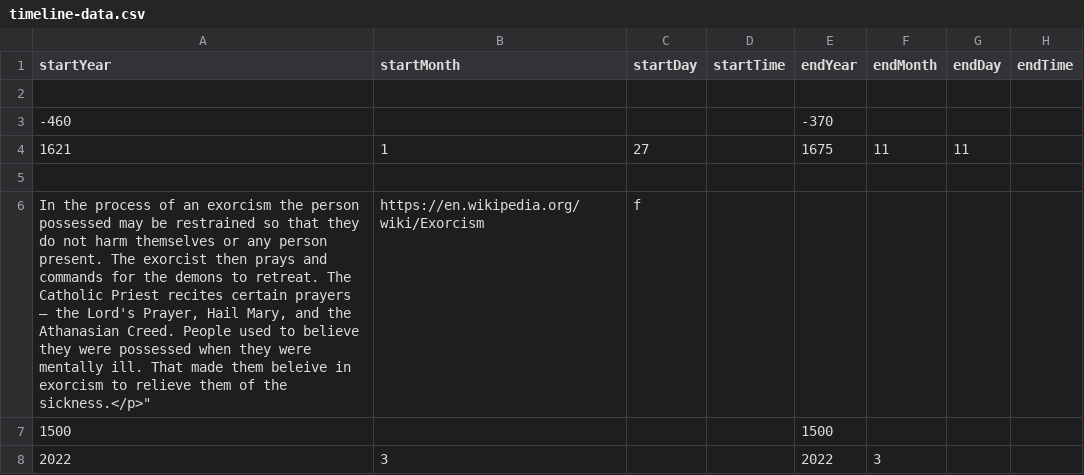
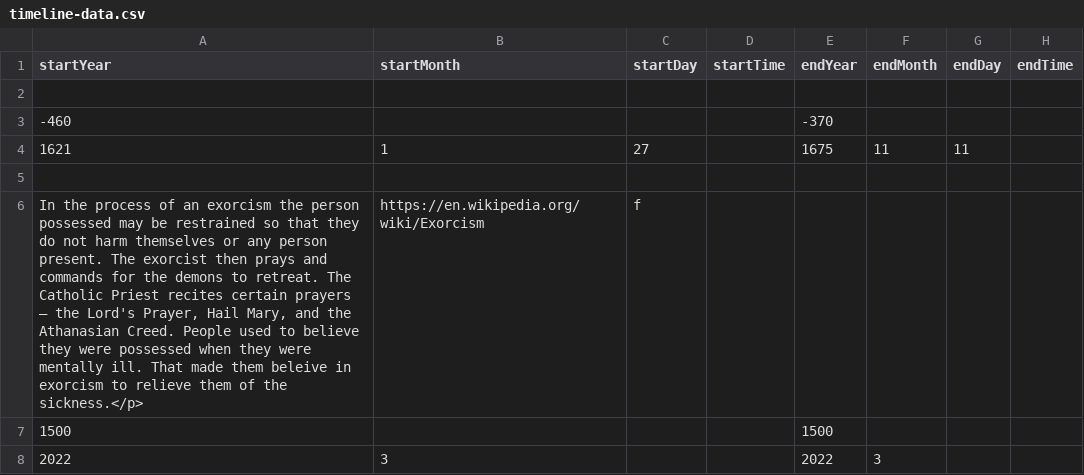
Before and after one commit to DeustoKom/MSGW2023-timeline, a CSV file: docs/groupC/timeline-data.csv, drawn as a sheet; only a part is shown; the diff covers the shown part only; the diff names each change by its address in the sheet, - before the commit and + after, or states it on an @@ line.

Commit message:
Update timeline-data.csv

```diff
--- a/docs/groupC/timeline-data.csv
+++ b/docs/groupC/timeline-data.csv
-A6 (startYear): …of the sickness.</p>"
+A6 (startYear): …of the sickness.</p>
```
Also changed, not shown: 6 added rows and 5 edited cells elsewhere in this file.
